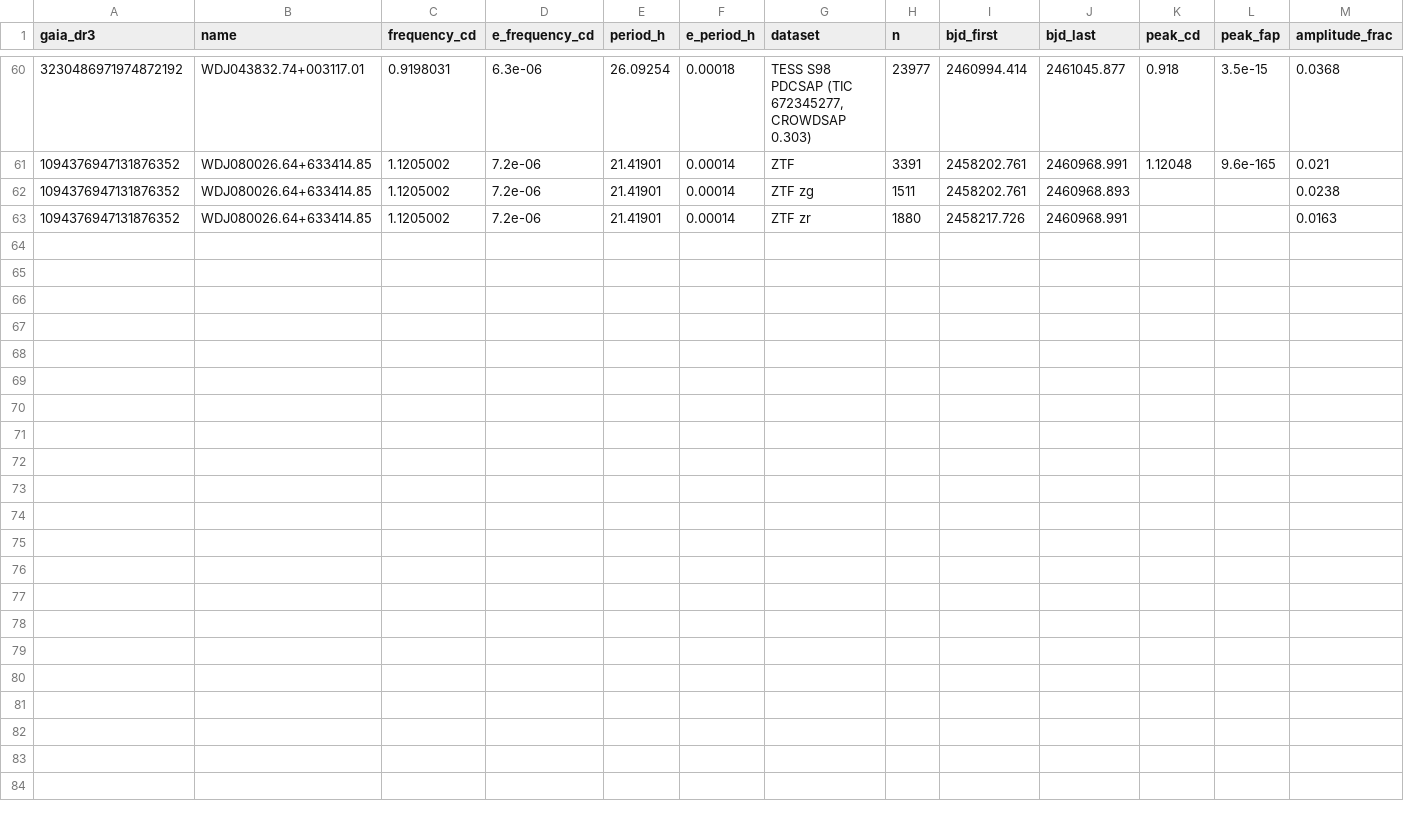
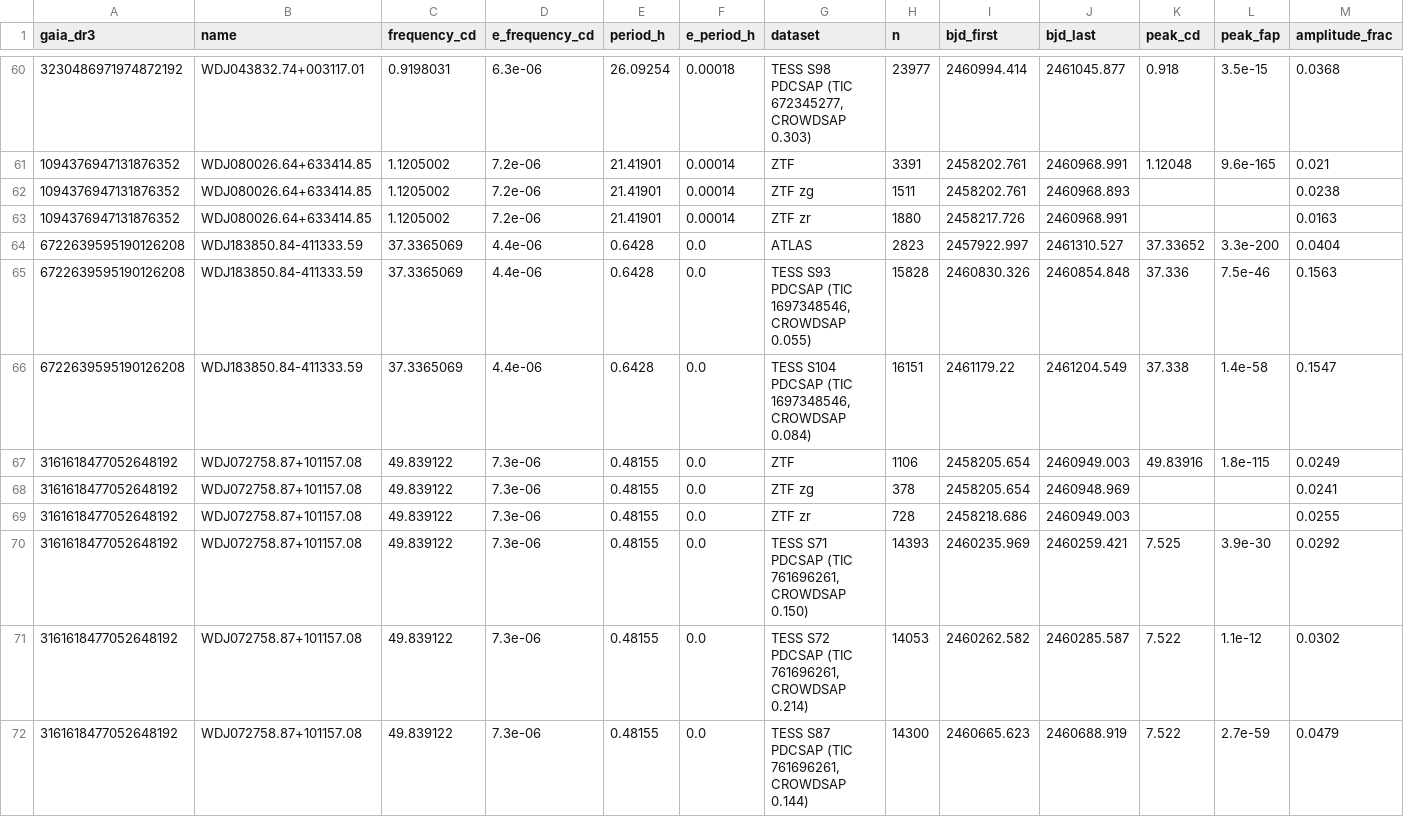
Before and after one commit to alejandrozarco/sdssv-white-dwarfs-2026, a CSV file: tables/periodic_white_dwarfs.csv, drawn as a sheet; only a part is shown, gaps mark what is left out; rows hold the shown columns only; the diff names each change by its address in the sheet, - before the commit and + after, or states it on an @@ line.

Commit message:
Eleven irradiated-companion binaries (five added, ATLAS data set), eclipsing binary WDJ030317.61-420658.71, two TESS rotators in the periodic table

```diff
--- a/tables/periodic_white_dwarfs.csv
+++ b/tables/periodic_white_dwarfs.csv
+row 64: 6722639595190126208 | WDJ183850.84-411333.59 | 37.3365069 | 4.4e-06 | 0.6428 | 0.0 | ATLAS | 2823 | 2457922.997 | 2461310.527 | 37.33652 | 3.3e-200 | 0.0404
+row 65: 6722639595190126208 | WDJ183850.84-411333.59 | 37.3365069 | 4.4e-06 | 0.6428 | 0.0 | TESS S93 PDCSAP (TIC 1697348546, CROWDSAP 0.055) | 15828 | 2460830.326 | 2460854.848 | 37.336 | 7.5e-46 | 0.1563
+row 66: 6722639595190126208 | WDJ183850.84-411333.59 | 37.3365069 | 4.4e-06 | 0.6428 | 0.0 | TESS S104 PDCSAP (TIC 1697348546, CROWDSAP 0.084) | 16151 | 2461179.22 | 2461204.549 | 37.338 | 1.4e-58 | 0.1547
+row 67: 3161618477052648192 | WDJ072758.87+101157.08 | 49.839122 | 7.3e-06 | 0.48155 | 0.0 | ZTF | 1106 | 2458205.654 | 2460949.003 | 49.83916 | 1.8e-115 | 0.0249
+row 68: 3161618477052648192 | WDJ072758.87+101157.08 | 49.839122 | 7.3e-06 | 0.48155 | 0.0 | ZTF zg | 378 | 2458205.654 | 2460948.969 |  |  | 0.0241
+row 69: 3161618477052648192 | WDJ072758.87+101157.08 | 49.839122 | 7.3e-06 | 0.48155 | 0.0 | ZTF zr | 728 | 2458218.686 | 2460949.003 |  |  | 0.0255
+row 70: 3161618477052648192 | WDJ072758.87+101157.08 | 49.839122 | 7.3e-06 | 0.48155 | 0.0 | TESS S71 PDCSAP (TIC 761696261, CROWDSAP 0.150) | 14393 | 2460235.969 | 2460259.421 | 7.525 | 3.9e-30 | 0.0292
+row 71: 3161618477052648192 | WDJ072758.87+101157.08 | 49.839122 | 7.3e-06 | 0.48155 | 0.0 | TESS S72 PDCSAP (TIC 761696261, CROWDSAP 0.214) | 14053 | 2460262.582 | 2460285.587 | 7.522 | 1.1e-12 | 0.0302
+row 72: 3161618477052648192 | WDJ072758.87+101157.08 | 49.839122 | 7.3e-06 | 0.48155 | 0.0 | TESS S87 PDCSAP (TIC 761696261, CROWDSAP 0.144) | 14300 | 2460665.623 | 2460688.919 | 7.522 | 2.7e-59 | 0.0479
```
Also changed, not shown: data/irradiated_companions_sources.csv, data/periodic_white_dwarfs_sources.csv, 54 other files.
